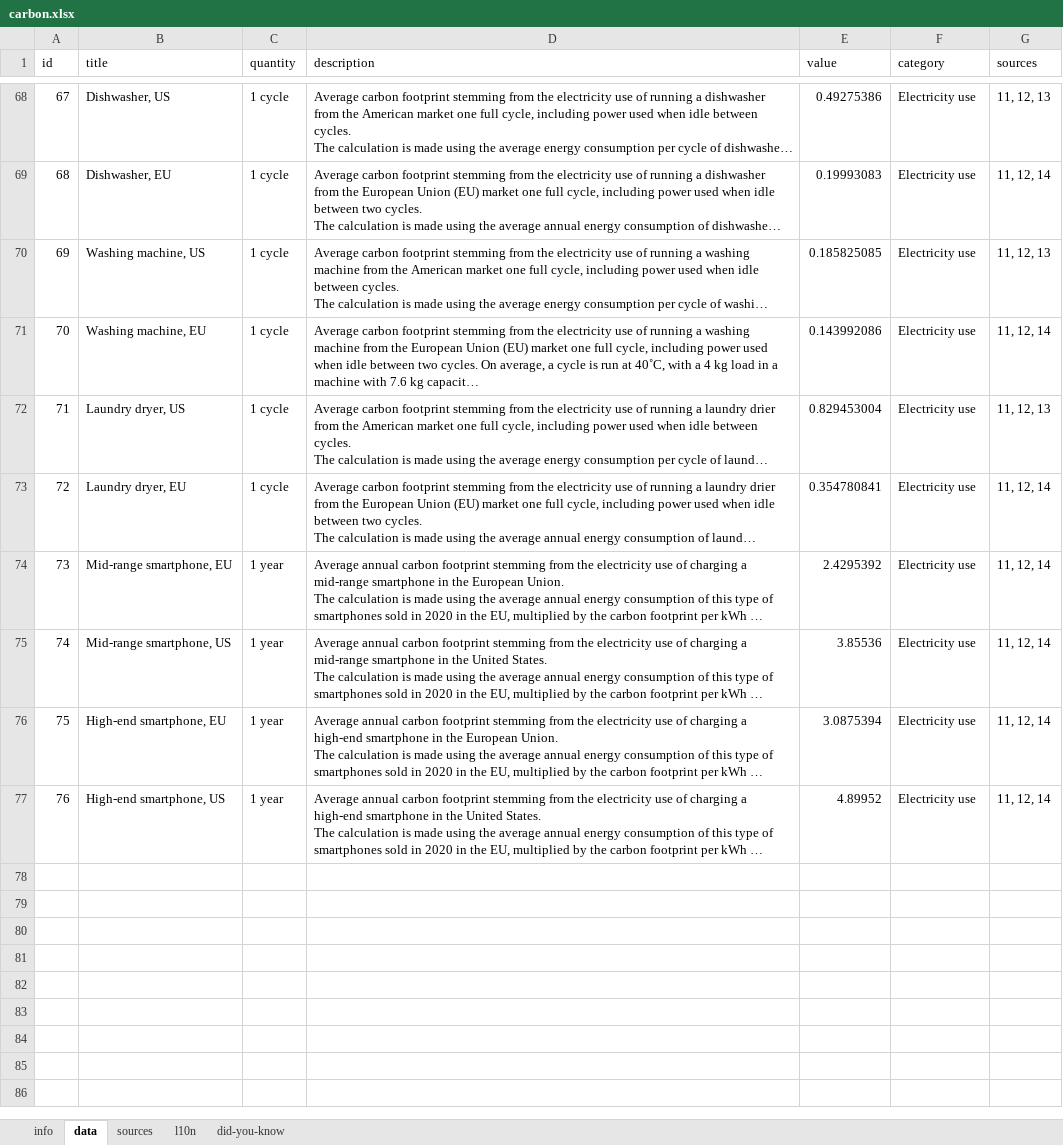
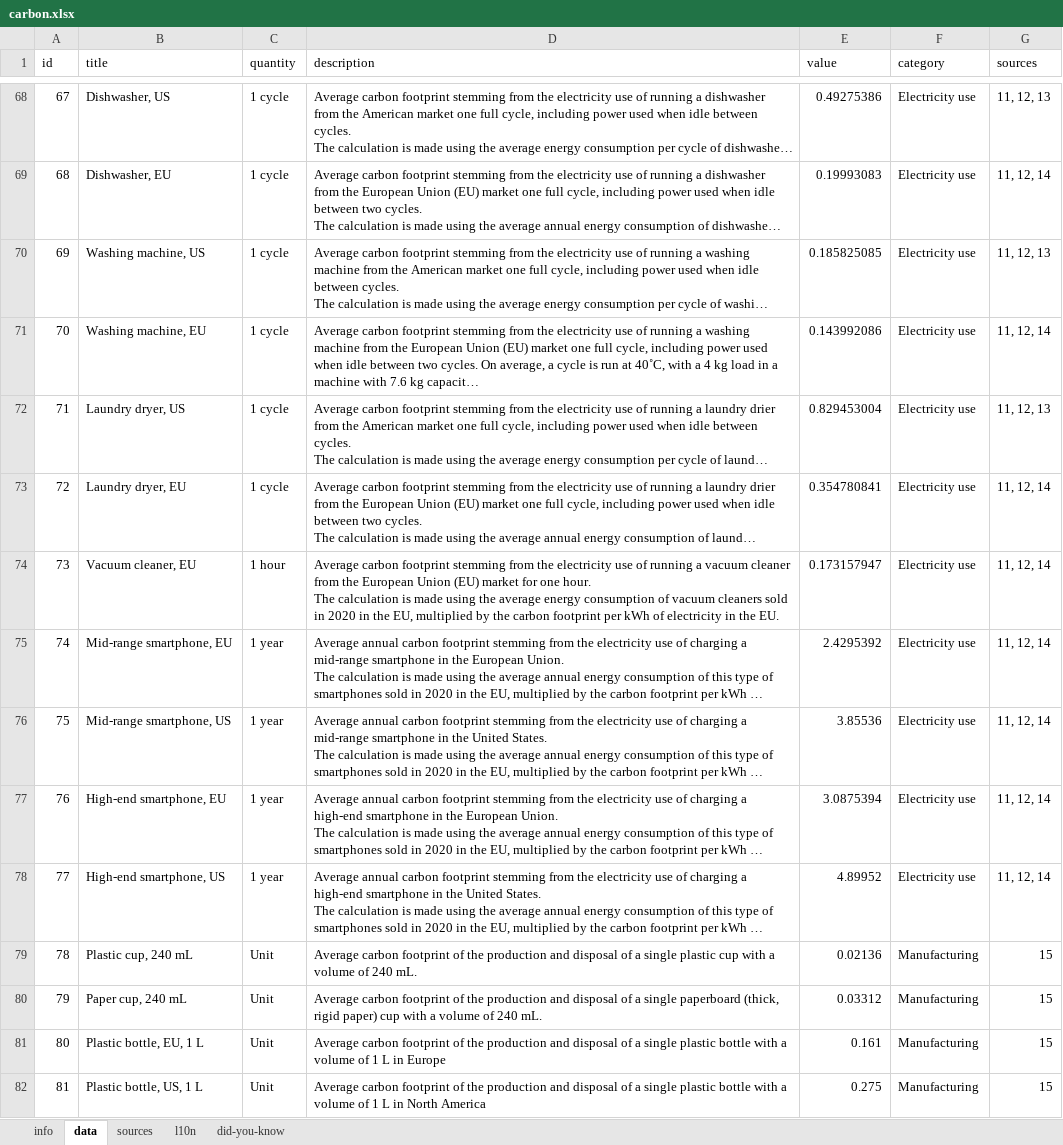
Before and after one commit to WesselvanDam/carbon-guessr-app, an Excel workbook: data/src/carbon.xlsx, sheet data, drawn as a sheet; only a part is shown, gaps mark what is left out; long unchanged cells end in …; values as stored, in another font and other column widths than the file's, no borders; table styles not drawn; addresses are those after the commit; ↵ is a line break in a cell; the diff covers the shown part only; the diff names each change by its address in the sheet, - before the commit and + after, or states it on an @@ line.

```diff
--- a/data/src/carbon.xlsx (sheet data)
+++ b/data/src/carbon.xlsx (sheet data)
+row 74: 73 | Vacuum cleaner, EU | 1 hour | Average carbon footprint stemming from the electricity use of running a vacuum cleaner from the European Union (EU) market for one hour. ↵ The calculation is made using the average energy consumption of vacuum cleaners sold in 2020 in the EU, multiplied by the carbon footprint per kWh of electricity in the EU. | 0.173157947 | Electricity use | 11, 12, 14
@@ column A (id) renumbered between rows 75 and 78 @@
+row 79: 78 | Plastic cup, 240 mL | Unit | Average carbon footprint of the production and disposal of a single plastic cup with a volume of 240 mL. | 0.02136 | Manufacturing | 15
+row 80: 79 | Paper cup, 240 mL | Unit | Average carbon footprint of the production and disposal of a single paperboard (thick, rigid paper) cup with a volume of 240 mL. | 0.03312 | Manufacturing | 15
+row 81: 80 | Plastic bottle, EU, 1 L | Unit | Average carbon footprint of the production and disposal of a single plastic bottle with a volume of 1 L in Europe | 0.161 | Manufacturing | 15
+row 82: 81 | Plastic bottle, US, 1 L | Unit | Average carbon footprint of the production and disposal of a single plastic bottle with a volume of 1 L in North America | 0.275 | Manufacturing | 15
```
Also changed, not shown: 9 added rows elsewhere in this sheet, sheet sources, 35 other files.
